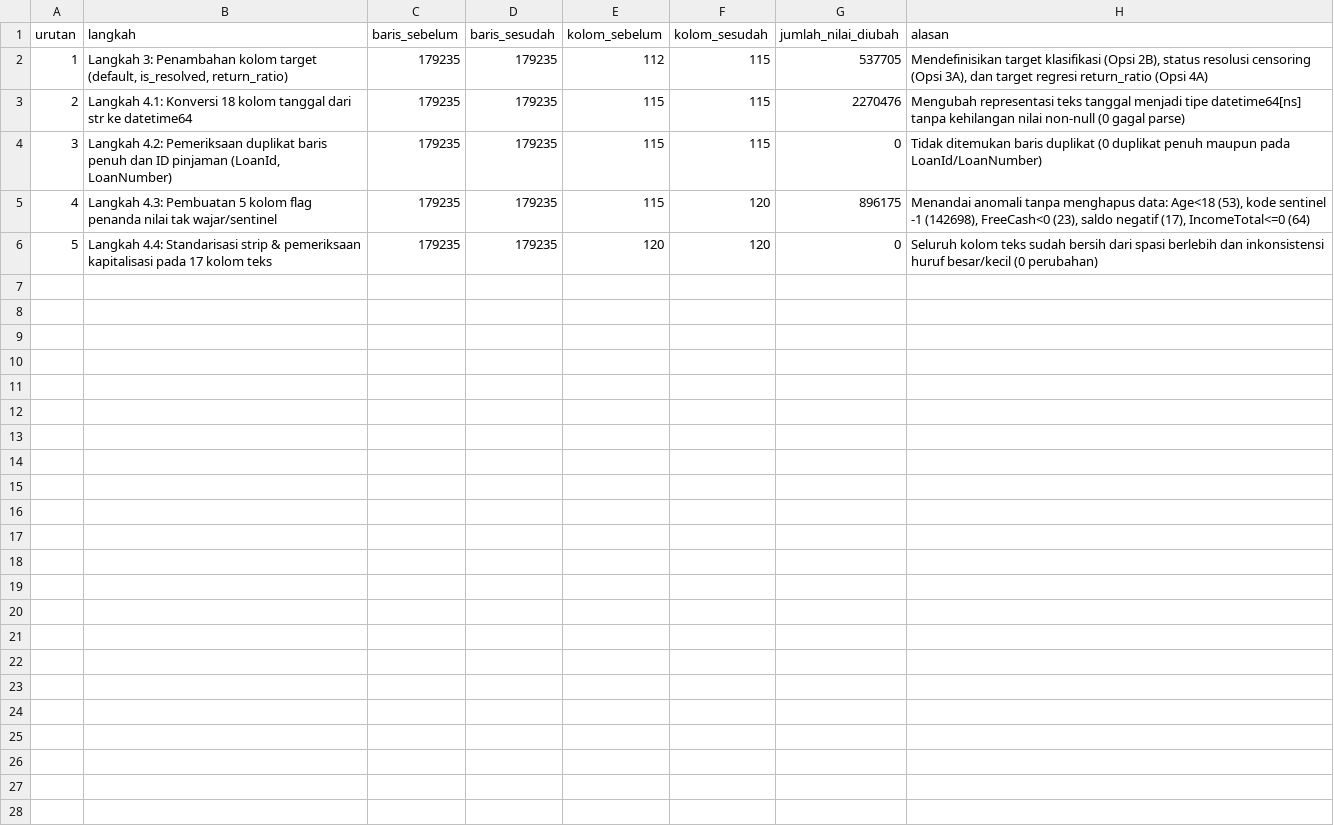
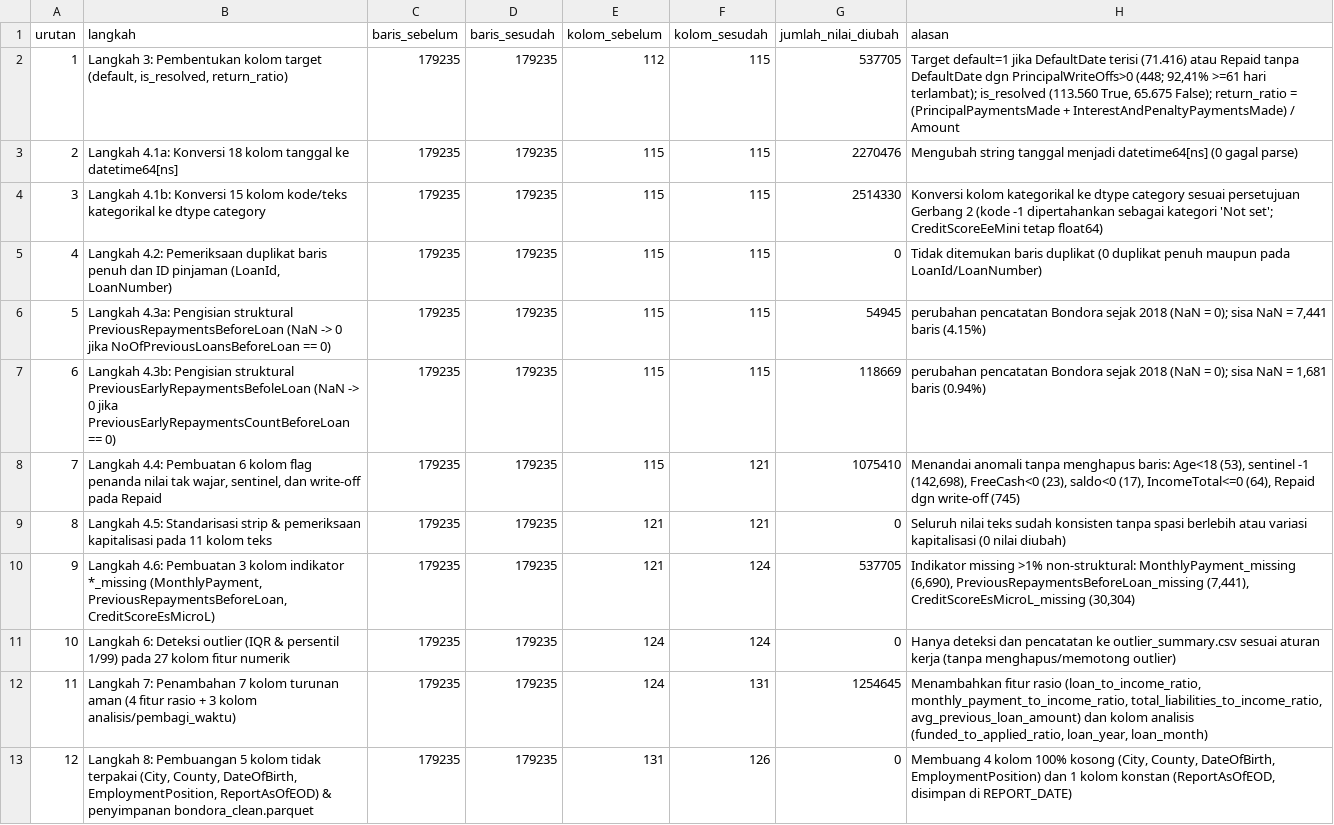
Before and after one commit to B4tra/bondora-analytics, a CSV file: reports/tables/cleaning_log.csv, drawn as a sheet; addresses are those after the commit; the diff names each change by its address in the sheet, - before the commit and + after, or states it on an @@ line.

Commit message:
feat: add safe derived features and clean dataset schema

```diff
--- a/reports/tables/cleaning_log.csv
+++ b/reports/tables/cleaning_log.csv
-B2 (langkah): Langkah 3: Penambahan kolom target…
+B2 (langkah): Langkah 3: Pembentukan kolom target…
-H2 (alasan): Mendefinisikan target klasifikasi (Opsi 2B), status resolusi censoring (Opsi 3A), dan target regresi return_ratio (Opsi 4A)
+H2 (alasan): Target default=1 jika DefaultDate terisi (71.416) atau Repaid tanpa DefaultDate dgn PrincipalWriteOffs>0 (448; 92,41% >=61 hari terlambat); is_resolved (113.560 True, 65.675 False); return_ratio = (PrincipalPaymentsMade + InterestAndPenaltyPaymentsMade) / Amount
-B3 (langkah): Langkah 4.1: Konversi 18 kolom tanggal dari str ke datetime64
+B3 (langkah): Langkah 4.1a: Konversi 18 kolom tanggal ke datetime64[ns]
-H3 (alasan): Mengubah representasi teks tanggal menjadi tipe datetime64[ns] tanpa kehilangan nilai non-null (0 gagal…
+H3 (alasan): Mengubah string tanggal menjadi datetime64[ns] (0 gagal…
+row 4: 3 | Langkah 4.1b: Konversi 15 kolom kode/teks kategorikal ke dtype category | 179235 | 179235 | 115 | 115 | 2514330 | Konversi kolom kategorikal ke dtype category sesuai persetujuan Gerbang 2 (kode -1 dipertahankan sebagai kategori 'Not set'; CreditScoreEeMini tetap float64)
@@ column A (urutan) renumbered between rows 5 and 9 @@
+row 6: 5 | Langkah 4.3a: Pengisian struktural PreviousRepaymentsBeforeLoan (NaN -> 0 jika NoOfPreviousLoansBeforeLoan == 0) | 179235 | 179235 | 115 | 115 | 54945 | perubahan pencatatan Bondora sejak 2018 (NaN = 0); sisa NaN = 7,441 baris (4.15%)
+row 7: 6 | Langkah 4.3b: Pengisian struktural PreviousEarlyRepaymentsBefoleLoan (NaN -> 0 jika PreviousEarlyRepaymentsCountBeforeLoan == 0) | 179235 | 179235 | 115 | 115 | 118669 | perubahan pencatatan Bondora sejak 2018 (NaN = 0); sisa NaN = 1,681 baris (0.94%)
-B8 (langkah): Langkah 4.3: Pembuatan 5 kolom flag penanda nilai tak wajar/sentinel
+B8 (langkah): Langkah 4.4: Pembuatan 6 kolom flag penanda nilai tak wajar, sentinel, dan write-off pada Repaid
-F8:F9 (kolom_sesudah): 120
+F8:F9 (kolom_sesudah): 121
-G8 (jumlah_nilai_diubah): 896175
+G8 (jumlah_nilai_diubah): 1075410
-H8 (alasan): …tanpa menghapus data: Age<18 (53), kode sentinel -1 (142698), FreeCash<0 (23), saldo negatif (17), IncomeTotal<=0 (64)
+H8 (alasan): …tanpa menghapus baris: Age<18 (53), sentinel -1 (142,698), FreeCash<0 (23), saldo<0 (17), IncomeTotal<=0 (64), Repaid dgn write-off (745)
-B9 (langkah): Langkah 4.4: Standarisasi strip & pemeriksaan kapitalisasi pada 17 kolom teks
+B9 (langkah): Langkah 4.5: Standarisasi strip & pemeriksaan kapitalisasi pada 11 kolom teks
-E9 (kolom_sebelum): 120
+E9 (kolom_sebelum): 121
-H9 (alasan): Seluruh kolom teks sudah bersih dari spasi berlebih dan inkonsistensi huruf besar/kecil (0 perubahan)
+H9 (alasan): Seluruh nilai teks sudah konsisten tanpa spasi berlebih atau variasi kapitalisasi (0 nilai diubah)
+row 10: 9 | Langkah 4.6: Pembuatan 3 kolom indikator *_missing (MonthlyPayment, PreviousRepaymentsBeforeLoan, CreditScoreEsMicroL) | 179235 | 179235 | 121 | 124 | 537705 | Indikator missing >1% non-struktural: MonthlyPayment_missing (6,690), PreviousRepaymentsBeforeLoan_missing (7,441), CreditScoreEsMicroL_missing (30,304)
+row 11: 10 | Langkah 6: Deteksi outlier (IQR & persentil 1/99) pada 27 kolom fitur numerik | 179235 | 179235 | 124 | 124 | 0 | Hanya deteksi dan pencatatan ke outlier_summary.csv sesuai aturan kerja (tanpa menghapus/memotong outlier)
+row 12: 11 | Langkah 7: Penambahan 7 kolom turunan aman (4 fitur rasio + 3 kolom analisis/pembagi_waktu) | 179235 | 179235 | 124 | 131 | 1254645 | Menambahkan fitur rasio (loan_to_income_ratio, monthly_payment_to_income_ratio, total_liabilities_to_income_ratio, avg_previous_loan_amount) dan kolom analisis (funded_to_applied_ratio, loan_year, loan_month)
+row 13: 12 | Langkah 8: Pembuangan 5 kolom tidak terpakai (City, County, DateOfBirth, EmploymentPosition, ReportAsOfEOD) & penyimpanan bondora_clean.parquet | 179235 | 179235 | 131 | 126 | 0 | Membuang 4 kolom 100% kosong (City, County, DateOfBirth, EmploymentPosition) dan 1 kolom konstan (ReportAsOfEOD, disimpan di REPORT_DATE)
```
Also changed, not shown: reports/tables/leakage_audit.csv, reports/tables/target_summary.csv, 8 other files.
